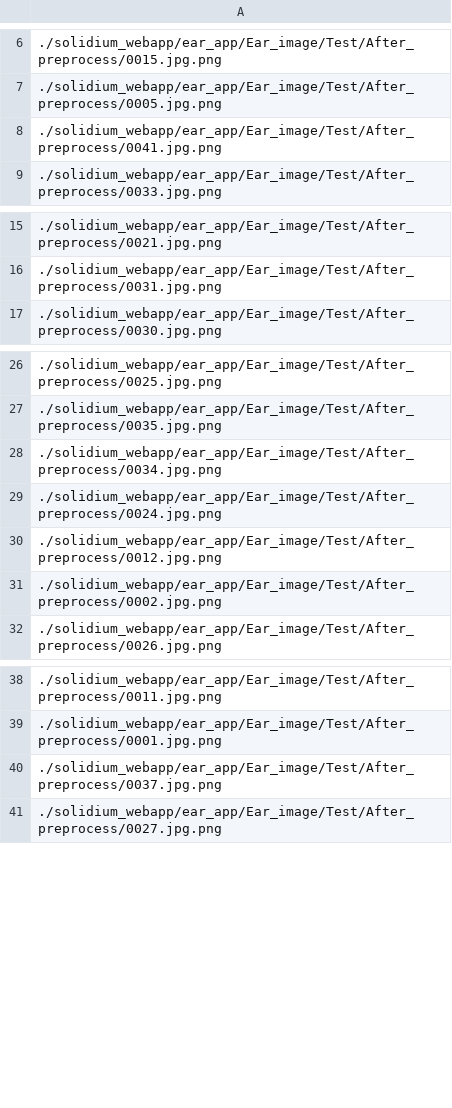
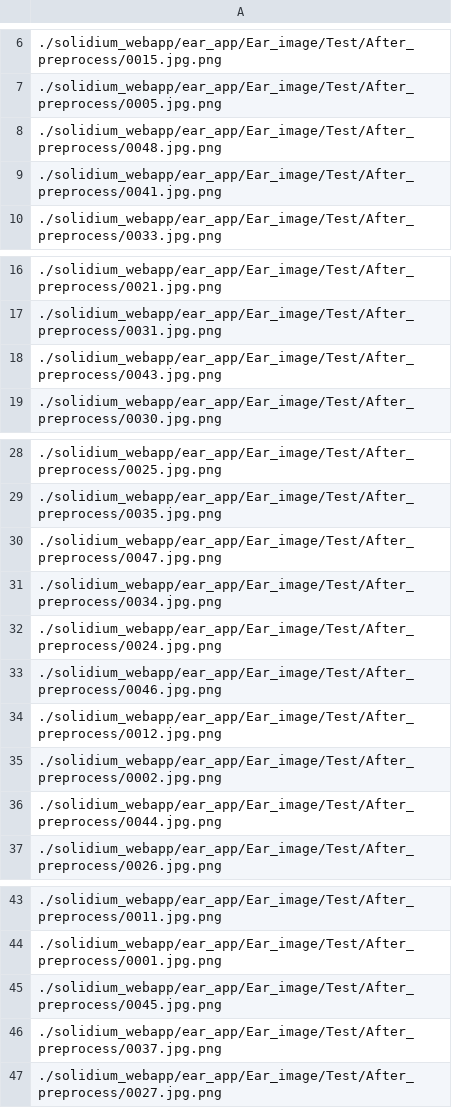
Before and after one commit to glee1228/Django_solidium_webapp, a CSV file: solidium_webapp/ear_app/Ear_test_dataset.csv, drawn as a sheet; only a part is shown, gaps mark what is left out.

```diff
--- a/solidium_webapp/ear_app/Ear_test_dataset.csv
+++ b/solidium_webapp/ear_app/Ear_test_dataset.csv
@@ -7,2 +7,3 @@
 ./solidium_webapp/ear_app/Ear_image/Test/After_preprocess/0005.jpg.png
+./solidium_webapp/ear_app/Ear_image/Test/After_preprocess/0048.jpg.png
 ./solidium_webapp/ear_app/Ear_image/Test/After_preprocess/0041.jpg.png
@@ -16,2 +17,3 @@
 ./solidium_webapp/ear_app/Ear_image/Test/After_preprocess/0031.jpg.png
+./solidium_webapp/ear_app/Ear_image/Test/After_preprocess/0043.jpg.png
 ./solidium_webapp/ear_app/Ear_image/Test/After_preprocess/0030.jpg.png
@@ -27,6 +29,9 @@
 ./solidium_webapp/ear_app/Ear_image/Test/After_preprocess/0035.jpg.png
+./solidium_webapp/ear_app/Ear_image/Test/After_preprocess/0047.jpg.png
 ./solidium_webapp/ear_app/Ear_image/Test/After_preprocess/0034.jpg.png
 ./solidium_webapp/ear_app/Ear_image/Test/After_preprocess/0024.jpg.png
+./solidium_webapp/ear_app/Ear_image/Test/After_preprocess/0046.jpg.png
 ./solidium_webapp/ear_app/Ear_image/Test/After_preprocess/0012.jpg.png
 ./solidium_webapp/ear_app/Ear_image/Test/After_preprocess/0002.jpg.png
+./solidium_webapp/ear_app/Ear_image/Test/After_preprocess/0044.jpg.png
 ./solidium_webapp/ear_app/Ear_image/Test/After_preprocess/0026.jpg.png
@@ -39,2 +44,3 @@
 ./solidium_webapp/ear_app/Ear_image/Test/After_preprocess/0001.jpg.png
+./solidium_webapp/ear_app/Ear_image/Test/After_preprocess/0045.jpg.png
 ./solidium_webapp/ear_app/Ear_image/Test/After_preprocess/0037.jpg.png
```
Also changed, not shown: 11 other files.
